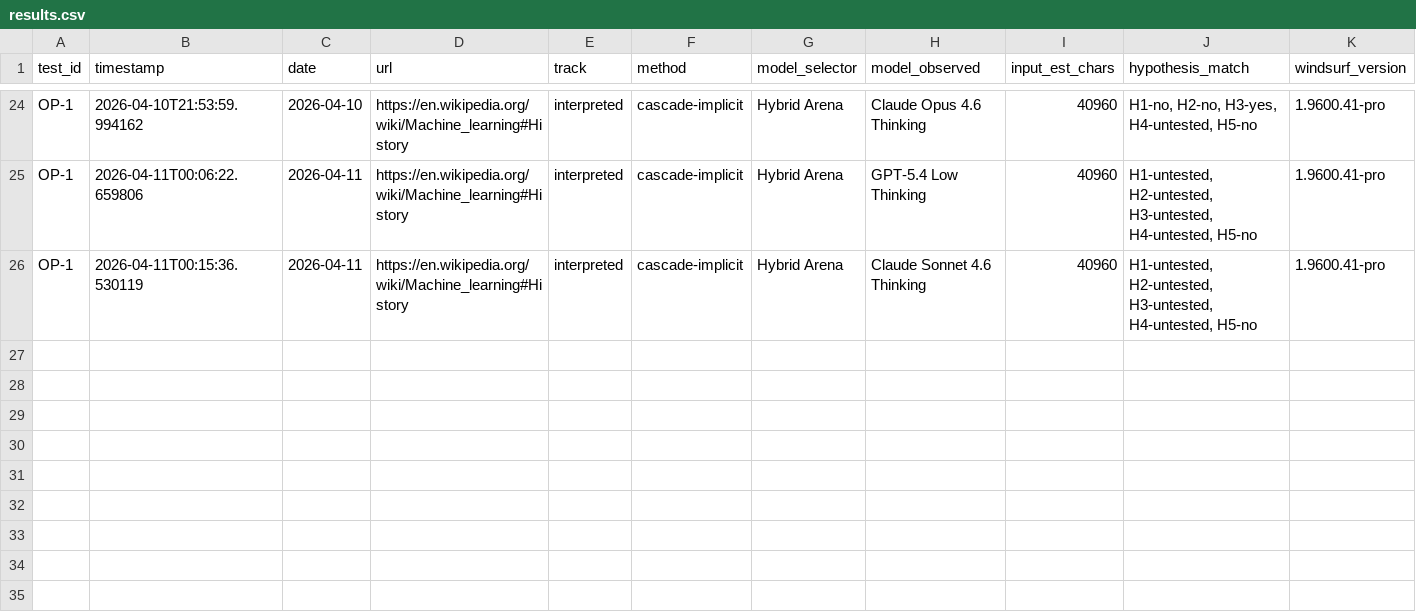
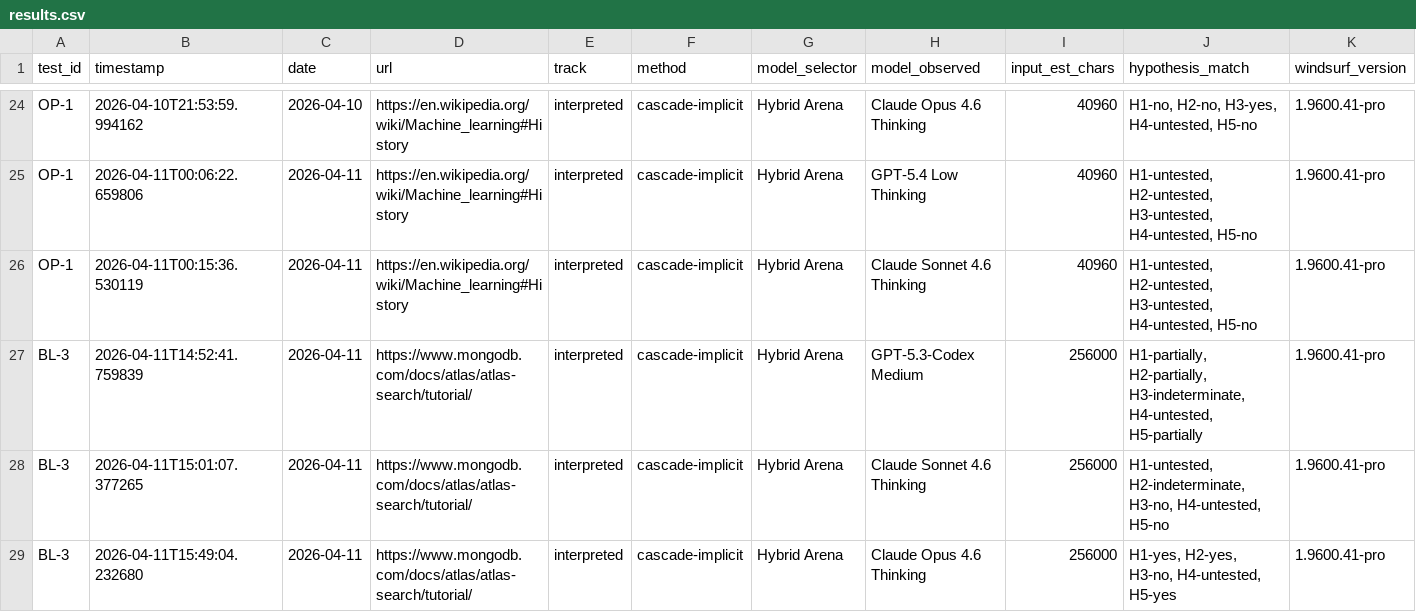
Before and after one commit to rhyannonjoy/agent-ecosystem-testing, a CSV file: windsurf-cascade-web-search/results/cascade-interpreted/results.csv, drawn as a sheet; only a part is shown, gaps mark what is left out; rows hold the shown columns only; the diff covers the shown part only; the diff names each change by its address in the sheet, - before the commit and + after, or states it on an @@ line.

Commit message:
[add] BL-3 interpreted results (Issue #52)

```diff
--- a/windsurf-cascade-web-search/results/cascade-interpreted/results.csv
+++ b/windsurf-cascade-web-search/results/cascade-interpreted/results.csv
+row 27: BL-3 | 2026-04-11T14:52:41.759839 | 2026-04-11 | https://www.mongodb.com/docs/atlas/atlas-search/tutorial/ | interpreted | cascade-implicit | Hybrid Arena | GPT-5.3-Codex Medium | 256000 | H1-partially, H2-partially, H3-indeterminate, H4-untested, H5-partially | 1.9600.41-pro
+row 28: BL-3 | 2026-04-11T15:01:07.377265 | 2026-04-11 | https://www.mongodb.com/docs/atlas/atlas-search/tutorial/ | interpreted | cascade-implicit | Hybrid Arena | Claude Sonnet 4.6 Thinking | 256000 | H1-untested, H2-indeterminate, H3-no, H4-untested, H5-no | 1.9600.41-pro
+row 29: BL-3 | 2026-04-11T15:49:04.232680 | 2026-04-11 | https://www.mongodb.com/docs/atlas/atlas-search/tutorial/ | interpreted | cascade-implicit | Hybrid Arena | Claude Opus 4.6 Thinking | 256000 | H1-yes, H2-yes, H3-no, H4-untested, H5-yes | 1.9600.41-pro
```
Also changed, not shown: 2 added rows elsewhere in this file.
